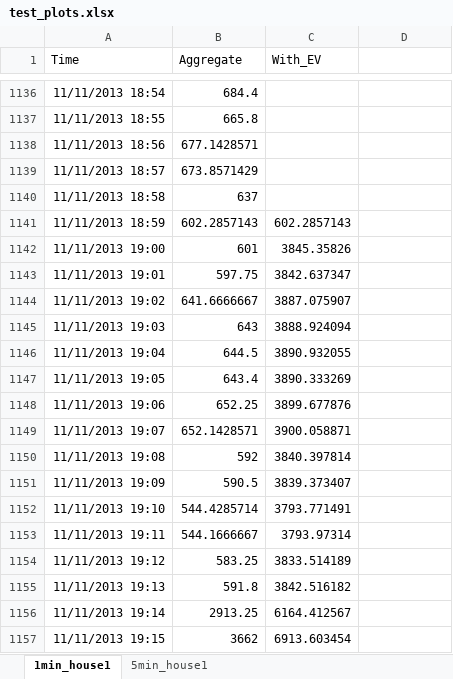
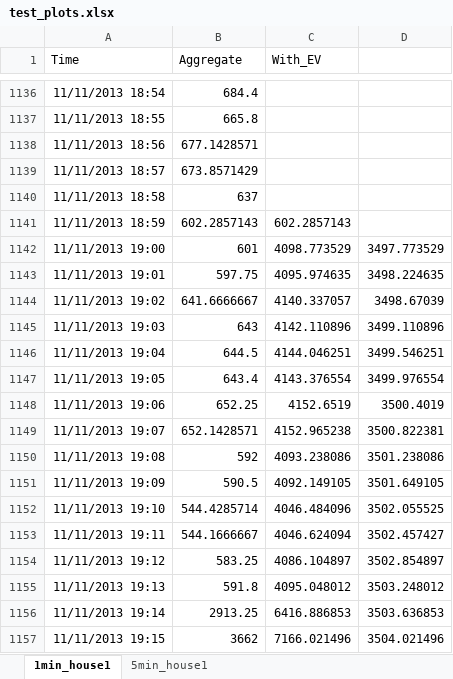
Before and after one commit to KBS9622/MEng-V2I, an Excel workbook: test_plots.xlsx, sheet 1min_house1, drawn as a sheet; only a part is shown, gaps mark what is left out; values as stored, in another font and other column widths than the file's, no borders; charts and pictures not drawn; the diff covers the shown part only; the diff names each change by its address in the sheet, - before the commit and + after, or states it on an @@ line.

```diff
--- a/test_plots.xlsx (sheet 1min_house1)
+++ b/test_plots.xlsx (sheet 1min_house1)
-C1142 (With_EV): 3845.35826
+C1142 (With_EV): 4098.773529
-D1142: (empty)
+D1142: 3497.773529
-C1143 (With_EV): 3842.637347
+C1143 (With_EV): 4095.974635
-D1143: (empty)
+D1143: 3498.224635
-C1144 (With_EV): 3887.075907
+C1144 (With_EV): 4140.337057
-D1144: (empty)
+D1144: 3498.67039
-C1145 (With_EV): 3888.924094
+C1145 (With_EV): 4142.110896
-D1145: (empty)
+D1145: 3499.110896
-C1146 (With_EV): 3890.932055
+C1146 (With_EV): 4144.046251
-D1146: (empty)
+D1146: 3499.546251
-C1147 (With_EV): 3890.333269
+C1147 (With_EV): 4143.376554
-D1147: (empty)
+D1147: 3499.976554
-C1148 (With_EV): 3899.677876
+C1148 (With_EV): 4152.6519
-D1148: (empty)
+D1148: 3500.4019
-C1149 (With_EV): 3900.058871
+C1149 (With_EV): 4152.965238
-D1149: (empty)
+D1149: 3500.822381
-C1150 (With_EV): 3840.397814
+C1150 (With_EV): 4093.238086
-D1150: (empty)
+D1150: 3501.238086
-C1151 (With_EV): 3839.373407
+C1151 (With_EV): 4092.149105
-D1151: (empty)
+D1151: 3501.649105
-C1152 (With_EV): 3793.771491
+C1152 (With_EV): 4046.484096
-D1152: (empty)
+D1152: 3502.055525
-C1153 (With_EV): 3793.97314
+C1153 (With_EV): 4046.624094
-D1153: (empty)
+D1153: 3502.457427
-C1154 (With_EV): 3833.514189
+C1154 (With_EV): 4086.104897
-D1154: (empty)
+D1154: 3502.854897
-C1155 (With_EV): 3842.516182
+C1155 (With_EV): 4095.048012
-D1155: (empty)
+D1155: 3503.248012
-C1156 (With_EV): 6164.412567
+C1156 (With_EV): 6416.886853
-D1156: (empty)
+D1156: 3503.636853
-C1157 (With_EV): 6913.603454
+C1157 (With_EV): 7166.021496
-D1157: (empty)
+D1157: 3504.021496
```
Also changed, not shown: 568 edited cells elsewhere in this sheet, sheet 5min_house1, charts or pictures, 32 other files.
